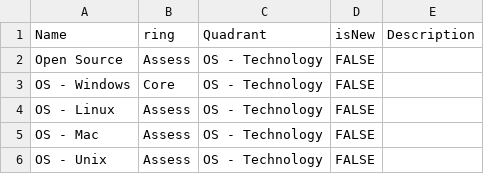
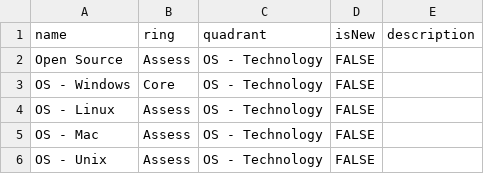
Before and after one commit to Ginger-Automation/TechRadar, a CSV file: Tech_Radar_ABTS.csv, drawn as a sheet; only a part is shown.

Commit message:
Update Tech_Radar_ABTS.csv

```diff
--- a/Tech_Radar_ABTS.csv
+++ b/Tech_Radar_ABTS.csv
@@ -1,2 +1,2 @@
-Name,ring,Quadrant,isNew,Description
+name,ring,quadrant,isNew,description
 Open Source,Assess,OS - Technology,FALSE,
```
